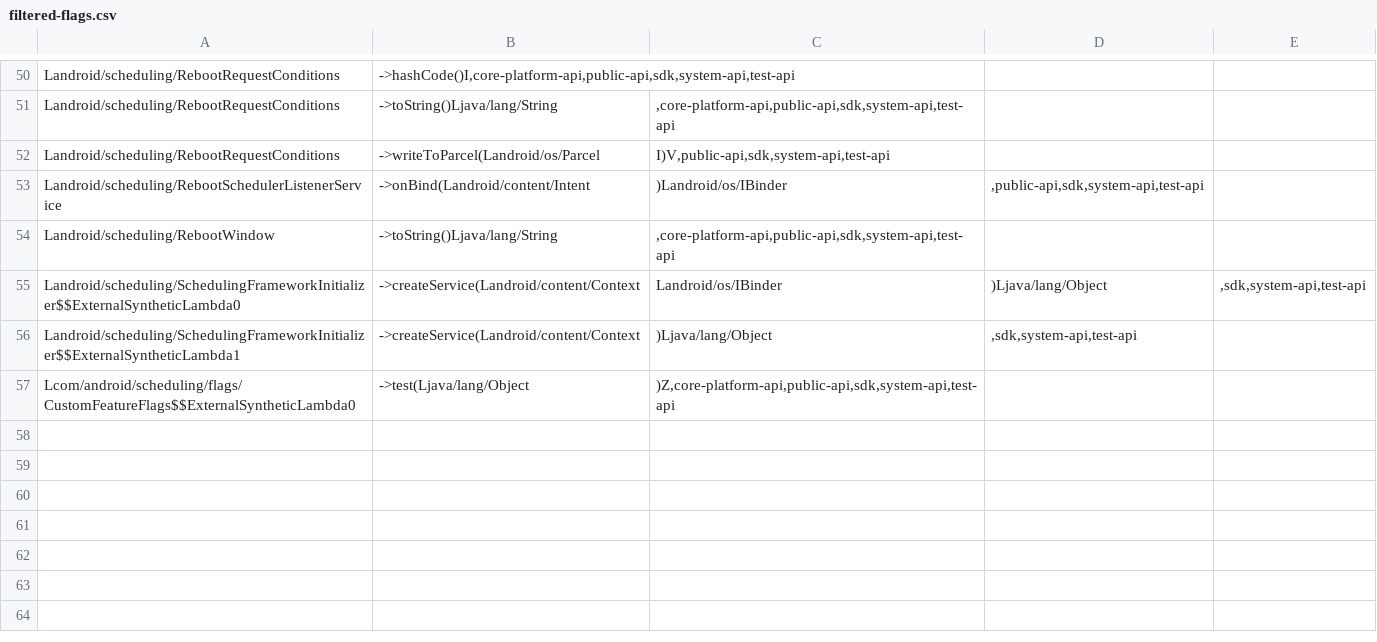
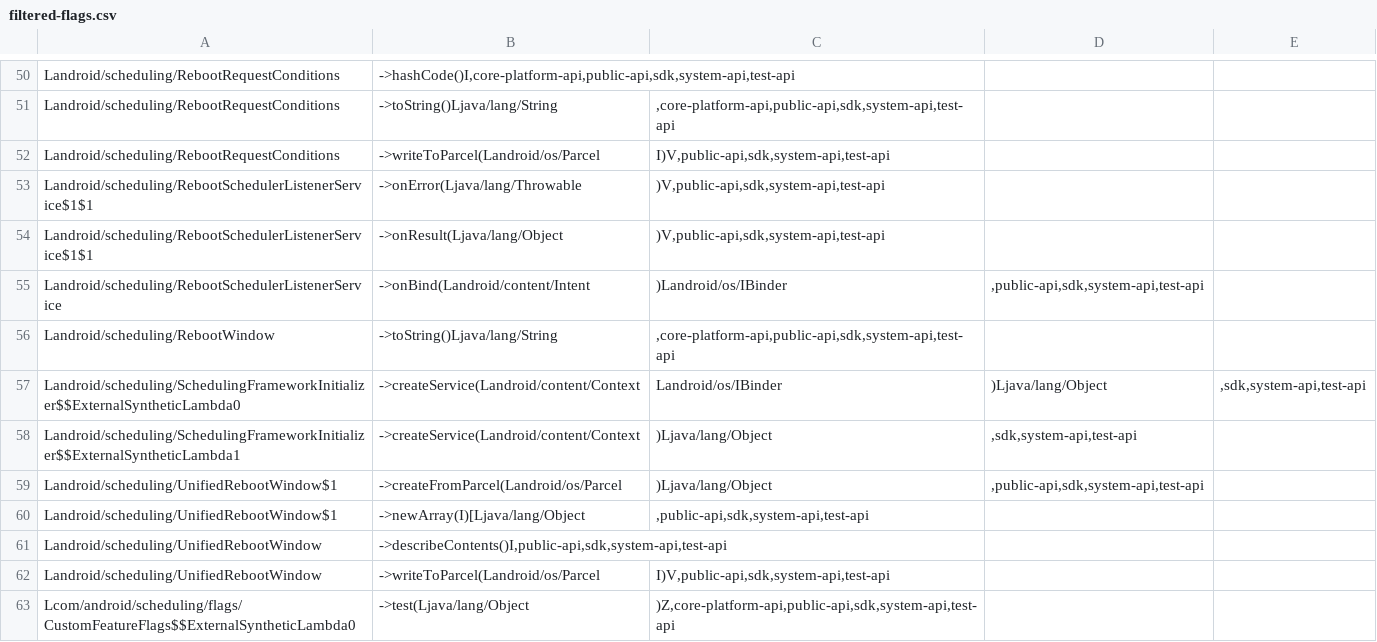
Before and after one commit to CodeLinaro-mirror/la_platform_prebuilts_module_sdk_Scheduling, a CSV file: current/hiddenapi/filtered-flags.csv, drawn as a sheet; only a part is shown, gaps mark what is left out.

Commit message:
Update Scheduling SDK to train 16270941
Compatible module: SchedulingPrebuilt
Package: com.google.android.go.scheduling
Version: 373040040
Package: com.google.android.scheduling
Version: 373040040

Bug: 559938951
Change-Id: If96443c783cfa34cccc1c240eeb7b5d9b06bfda1

```diff
--- a/current/hiddenapi/filtered-flags.csv
+++ b/current/hiddenapi/filtered-flags.csv
@@ -52,2 +52,4 @@ Landroid/scheduling/RebootRequestConditions;->toString()Ljava/lang/String;,core-
 Landroid/scheduling/RebootRequestConditions;->writeToParcel(Landroid/os/Parcel;I)V,public-api,sdk,system-api,test-api
+Landroid/scheduling/RebootSchedulerListenerService$1$1;->onError(Ljava/lang/Throwable;)V,public-api,sdk,system-api,test-api
+Landroid/scheduling/RebootSchedulerListenerService$1$1;->onResult(Ljava/lang/Object;)V,public-api,sdk,system-api,test-api
 Landroid/scheduling/RebootSchedulerListenerService;->onBind(Landroid/content/Intent;)Landroid/os/IBinder;,public-api,sdk,system-api,test-api
@@ -56,2 +58,6 @@ Landroid/scheduling/SchedulingFrameworkInitializer$$ExternalSyntheticLambda0;->c
 Landroid/scheduling/SchedulingFrameworkInitializer$$ExternalSyntheticLambda1;->createService(Landroid/content/Context;)Ljava/lang/Object;,sdk,system-api,test-api
+Landroid/scheduling/UnifiedRebootWindow$1;->createFromParcel(Landroid/os/Parcel;)Ljava/lang/Object;,public-api,sdk,system-api,test-api
+Landroid/scheduling/UnifiedRebootWindow$1;->newArray(I)[Ljava/lang/Object;,public-api,sdk,system-api,test-api
+Landroid/scheduling/UnifiedRebootWindow;->describeContents()I,public-api,sdk,system-api,test-api
+Landroid/scheduling/UnifiedRebootWindow;->writeToParcel(Landroid/os/Parcel;I)V,public-api,sdk,system-api,test-api
 Lcom/android/scheduling/flags/CustomFeatureFlags$$ExternalSyntheticLambda0;->test(Ljava/lang/Object;)Z,core-platform-api,public-api,sdk,system-api,test-api
```
Also changed, not shown: current/hiddenapi/filtered-stub-flags.csv, 1 other file.
